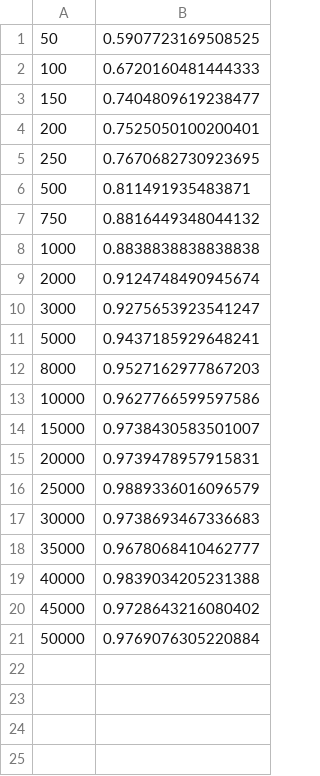
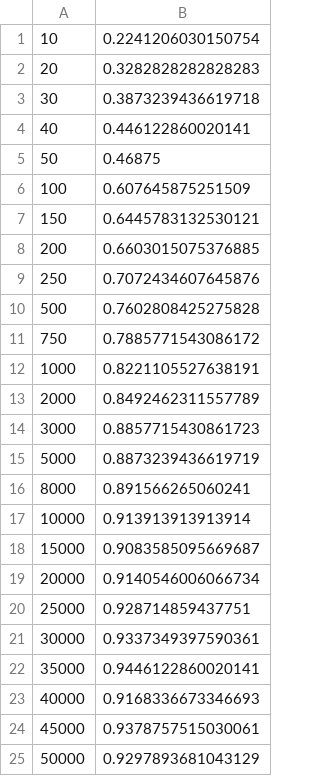
Before and after one commit to Strunky25/algoritmos-avanzados, a CSV file: Capitulo7/results.csv, drawn as a sheet.

```diff
--- a/Capitulo7/results.csv
+++ b/Capitulo7/results.csv
@@ -1,21 +1,25 @@
-50,0.5907723169508525
-100,0.6720160481444333
-150,0.7404809619238477
-200,0.7525050100200401
-250,0.7670682730923695
-500,0.811491935483871
-750,0.8816449348044132
-1000,0.8838838838838838
-2000,0.9124748490945674
-3000,0.9275653923541247
-5000,0.9437185929648241
-8000,0.9527162977867203
-10000,0.9627766599597586
-15000,0.9738430583501007
-20000,0.9739478957915831
-25000,0.9889336016096579
-30000,0.9738693467336683
-35000,0.9678068410462777
-40000,0.9839034205231388
-45000,0.9728643216080402
-50000,0.9769076305220884
+10,0.2241206030150754
+20,0.3282828282828283
+30,0.3873239436619718
+40,0.446122860020141
+50,0.46875
+100,0.607645875251509
+150,0.6445783132530121
+200,0.6603015075376885
+250,0.7072434607645876
+500,0.7602808425275828
+750,0.7885771543086172
+1000,0.8221105527638191
+2000,0.8492462311557789
+3000,0.8857715430861723
+5000,0.8873239436619719
+8000,0.891566265060241
+10000,0.913913913913914
+15000,0.9083585095669687
+20000,0.9140546006066734
+25000,0.928714859437751
+30000,0.9337349397590361
+35000,0.9446122860020141
+40000,0.9168336673346693
+45000,0.9378757515030061
+50000,0.9297893681043129
```
Also changed, not shown: 3 other files.
